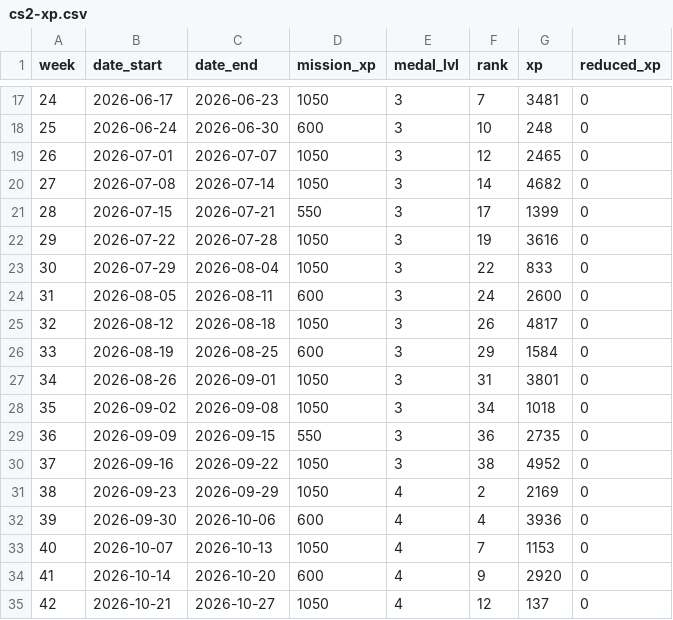
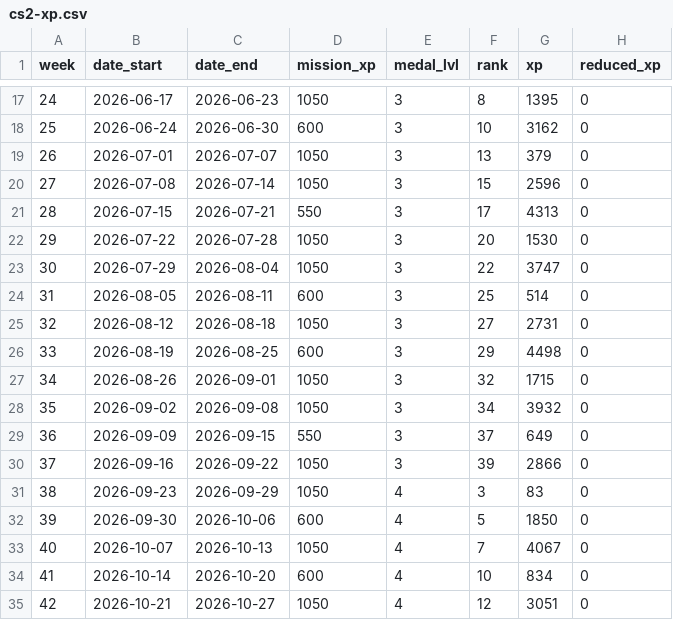
Before and after one commit to 11andriiko/cs2-xp-tracker, a CSV file: cs2-xp.csv, drawn as a sheet; only a part is shown, gaps mark what is left out; the diff covers the shown part only.

```diff
--- a/cs2-xp.csv
+++ b/cs2-xp.csv
@@ -17,19 +17,19 @@ week,date_start,date_end,mission_xp,medal_lvl,rank,xp,reduced_xp
-24,2026-06-17,2026-06-23,1050,3,7,3481,0
-25,2026-06-24,2026-06-30,600,3,10,248,0
-26,2026-07-01,2026-07-07,1050,3,12,2465,0
-27,2026-07-08,2026-07-14,1050,3,14,4682,0
-28,2026-07-15,2026-07-21,550,3,17,1399,0
-29,2026-07-22,2026-07-28,1050,3,19,3616,0
-30,2026-07-29,2026-08-04,1050,3,22,833,0
-31,2026-08-05,2026-08-11,600,3,24,2600,0
-32,2026-08-12,2026-08-18,1050,3,26,4817,0
-33,2026-08-19,2026-08-25,600,3,29,1584,0
-34,2026-08-26,2026-09-01,1050,3,31,3801,0
-35,2026-09-02,2026-09-08,1050,3,34,1018,0
-36,2026-09-09,2026-09-15,550,3,36,2735,0
-37,2026-09-16,2026-09-22,1050,3,38,4952,0
-38,2026-09-23,2026-09-29,1050,4,2,2169,0
-39,2026-09-30,2026-10-06,600,4,4,3936,0
-40,2026-10-07,2026-10-13,1050,4,7,1153,0
-41,2026-10-14,2026-10-20,600,4,9,2920,0
-42,2026-10-21,2026-10-27,1050,4,12,137,0
+24,2026-06-17,2026-06-23,1050,3,8,1395,0
+25,2026-06-24,2026-06-30,600,3,10,3162,0
+26,2026-07-01,2026-07-07,1050,3,13,379,0
+27,2026-07-08,2026-07-14,1050,3,15,2596,0
+28,2026-07-15,2026-07-21,550,3,17,4313,0
+29,2026-07-22,2026-07-28,1050,3,20,1530,0
+30,2026-07-29,2026-08-04,1050,3,22,3747,0
+31,2026-08-05,2026-08-11,600,3,25,514,0
+32,2026-08-12,2026-08-18,1050,3,27,2731,0
+33,2026-08-19,2026-08-25,600,3,29,4498,0
+34,2026-08-26,2026-09-01,1050,3,32,1715,0
+35,2026-09-02,2026-09-08,1050,3,34,3932,0
+36,2026-09-09,2026-09-15,550,3,37,649,0
+37,2026-09-16,2026-09-22,1050,3,39,2866,0
+38,2026-09-23,2026-09-29,1050,4,3,83,0
+39,2026-09-30,2026-10-06,600,4,5,1850,0
+40,2026-10-07,2026-10-13,1050,4,7,4067,0
+41,2026-10-14,2026-10-20,600,4,10,834,0
+42,2026-10-21,2026-10-27,1050,4,12,3051,0
```
Also changed, not shown: 47 edited cells elsewhere in this file, 1 other file.
